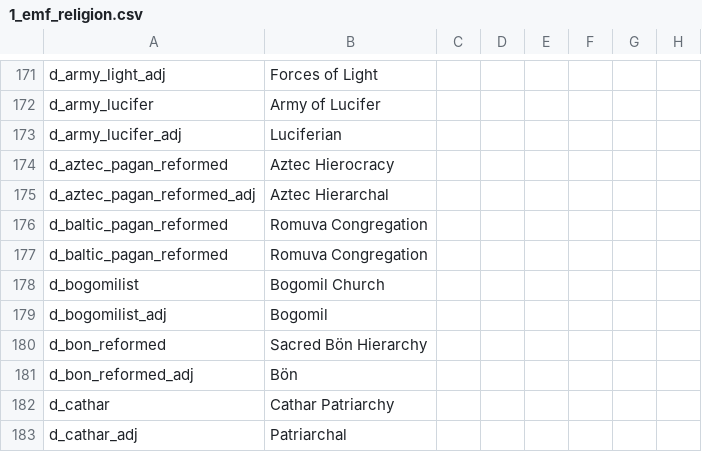
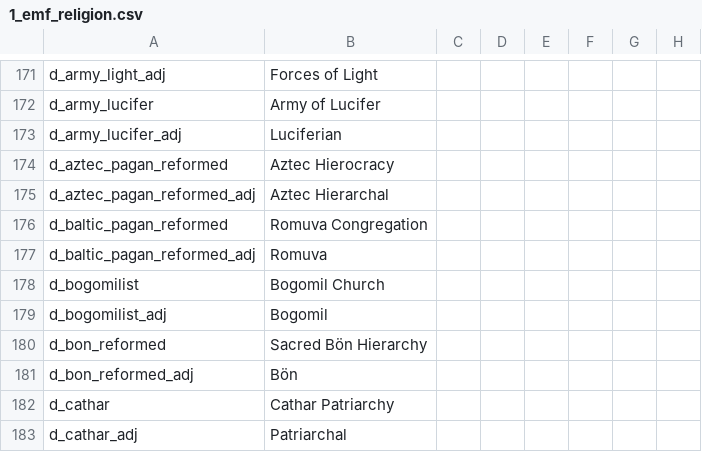
Before and after one commit to escalonn/sed2, a CSV file: build/SED2/localisation/1_emf_religion.csv, drawn as a sheet; only a part is shown, gaps mark what is left out; the diff names each change by its address in the sheet, - before the commit and + after, or states it on an @@ line.

```diff
--- a/build/SED2/localisation/1_emf_religion.csv
+++ b/build/SED2/localisation/1_emf_religion.csv
-A177: d_baltic_pagan_reformed
+A177: d_baltic_pagan_reformed_adj
-B177: Romuva Congregation
+B177: Romuva
```
Also changed, not shown: 2 other files.
